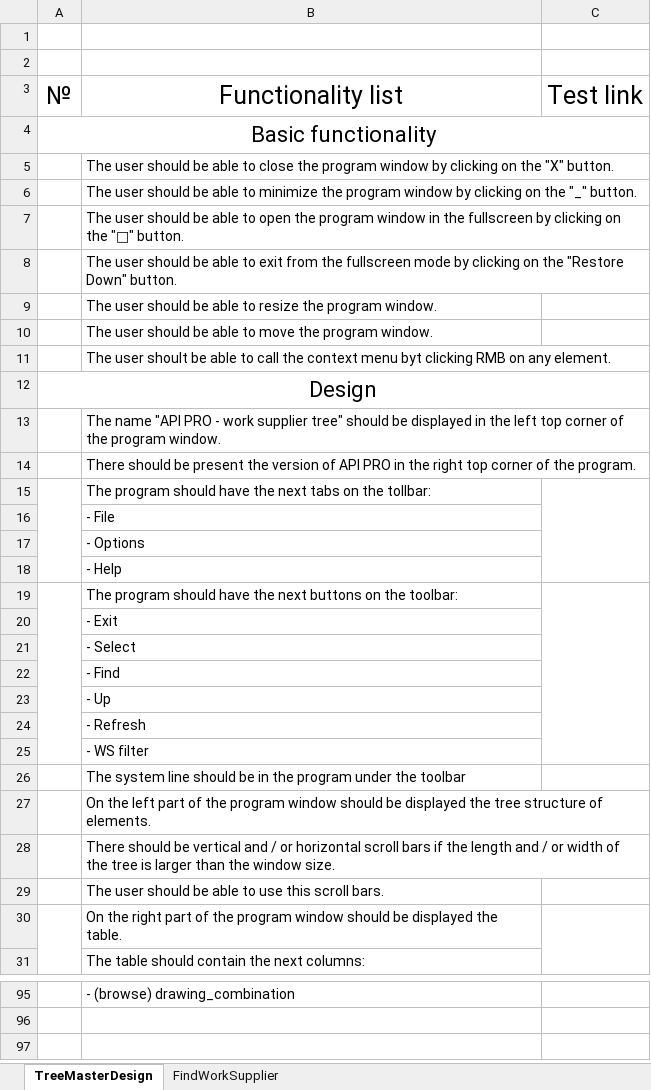
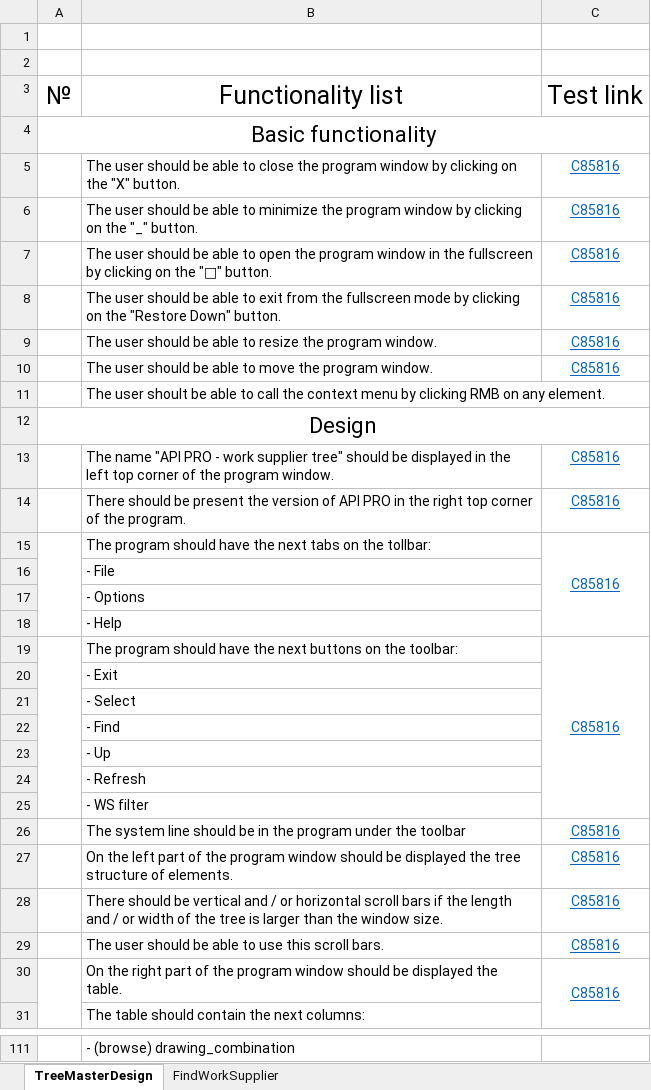
Before and after one commit to Swingyboy/Work, an Excel workbook: Fuctionality&Requirements/ProgramFunctionality/WorkSupplierTree.xlsx, sheet TreeMasterDesign, drawn as a sheet; only a part is shown, gaps mark what is left out; values as stored, in another font and other column widths than the file's, no borders; the diff covers the shown part only; the diff names each change by its address in the sheet, - before the commit and + after, or states it on an @@ line.

```diff
--- a/Fuctionality&Requirements/ProgramFunctionality/WorkSupplierTree.xlsx (sheet TreeMasterDesign)
+++ b/Fuctionality&Requirements/ProgramFunctionality/WorkSupplierTree.xlsx (sheet TreeMasterDesign)
-C5:C10: (empty)
+C5:C10: C85816
-B11: …context menu byt clicking RMB…
+B11: …context menu by clicking RMB…
-C13:C15: (empty)
+C13:C15: C85816
-C19: (empty)
+C19: C85816
-C26:C30: (empty)
+C26:C30: C85816
```
Also changed, not shown: 22 added rows, 6 removed rows, 25 edited cells and merged cells elsewhere in this sheet.
